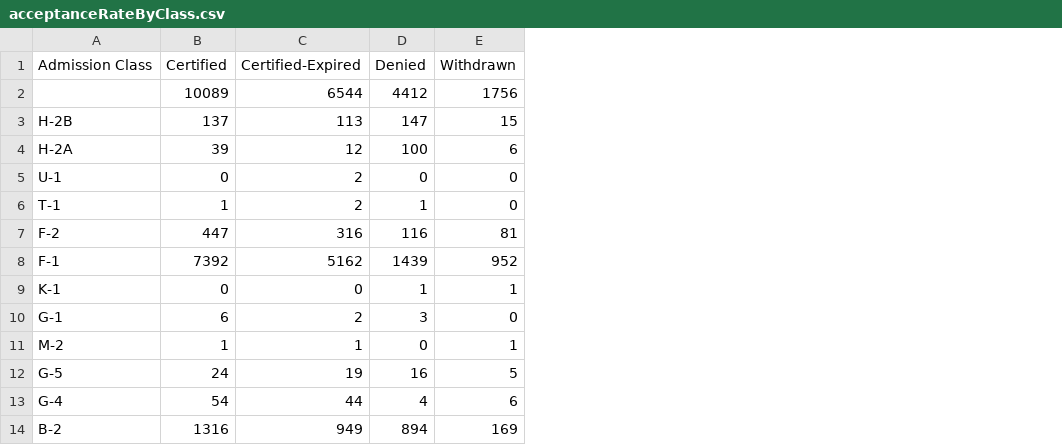
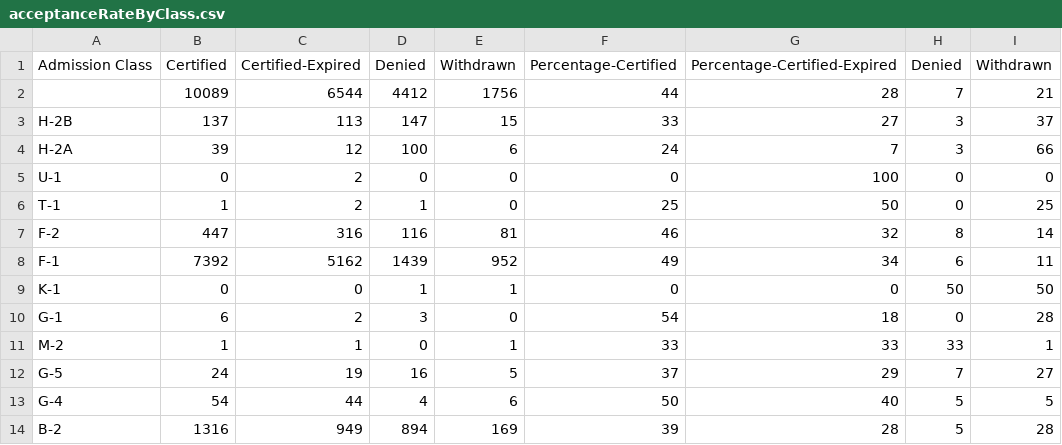
Before and after one commit to tamntn/perm, a CSV file: Dataset/createdFiles/acceptanceRateByClass.csv, drawn as a sheet; only a part is shown; the diff names each change by its address in the sheet, - before the commit and + after, or states it on an @@ line.

```diff
--- a/Dataset/createdFiles/acceptanceRateByClass.csv
+++ b/Dataset/createdFiles/acceptanceRateByClass.csv
+column F, rows 1-14: Percentage-Certified | 44 | 33 | 24 | 0 | 25 | 46 | 49 | 0 | 54 | 33 | 37 | 50 | 39
+column G, rows 1-14: Percentage-Certified-Expired | 28 | 27 | 7 | 100 | 50 | 32 | 34 | 0 | 18 | 33 | 29 | 40 | 28
+column H, rows 1-14: Denied | 7 | 3 | 3 | 0 | 0 | 8 | 6 | 50 | 0 | 33 | 7 | 5 | 5
+column I, rows 1-14: Withdrawn | 21 | 37 | 66 | 0 | 25 | 14 | 11 | 50 | 28 | 1 | 27 | 5 | 28
```
Also changed, not shown: 8 other files.
